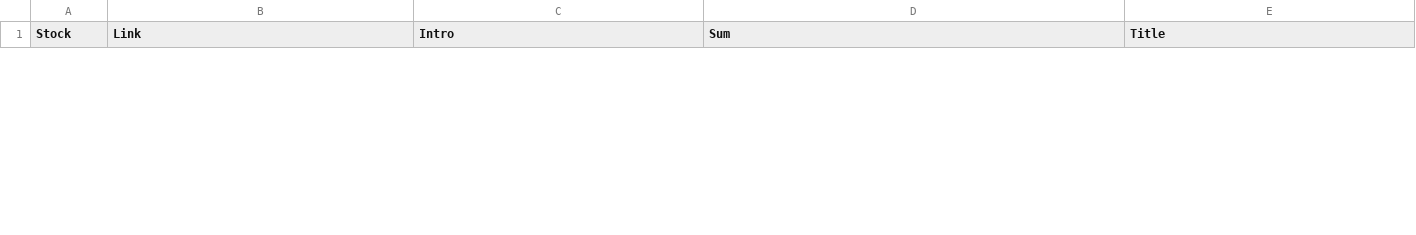
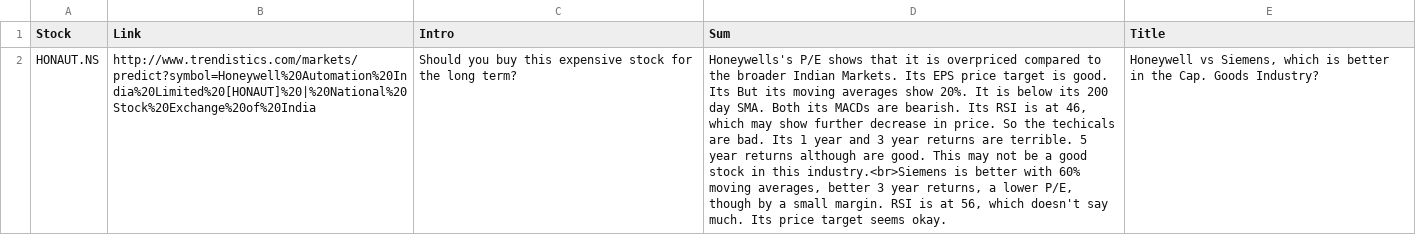
Before and after one commit to RR192007/csvfiles, a CSV file: weekly.csv, drawn as a sheet; only a part is shown; the diff covers the shown part only; the diff names each change by its address in the sheet, - before the commit and + after, or states it on an @@ line.

Commit message:
Update weekly.csv

```diff
--- a/weekly.csv
+++ b/weekly.csv
+row 2: HONAUT.NS | http://www.trendistics.com/markets/predict?symbol=Honeywell%20Automation%20India%20Limited%20[HONAUT]%20|%20National%20Stock%20Exchange%20of%20India | Should you buy this expensive stock for the long term? | Honeywells's P/E shows that it is overpriced compared to the broader Indian Markets. Its EPS price target is good. Its But its moving averages show 20%. It is below its 200 day SMA. Both its MACDs are bearish. Its RSI is at 46, which may show further decrease in price. So the techicals are bad. Its 1 year and 3 year returns are terrible. 5 year returns although are good. This may not be a good stock in this industry.<br>Siemens is better with 60% moving averages, better 3 year returns, a lower P/E, though by a small margin. RSI is at 56, which doesn't say much. Its price target seems okay. | Honeywell vs Siemens, which is better in the Cap. Goods Industry?
```
Also changed, not shown: 1 removed row elsewhere in this file.
